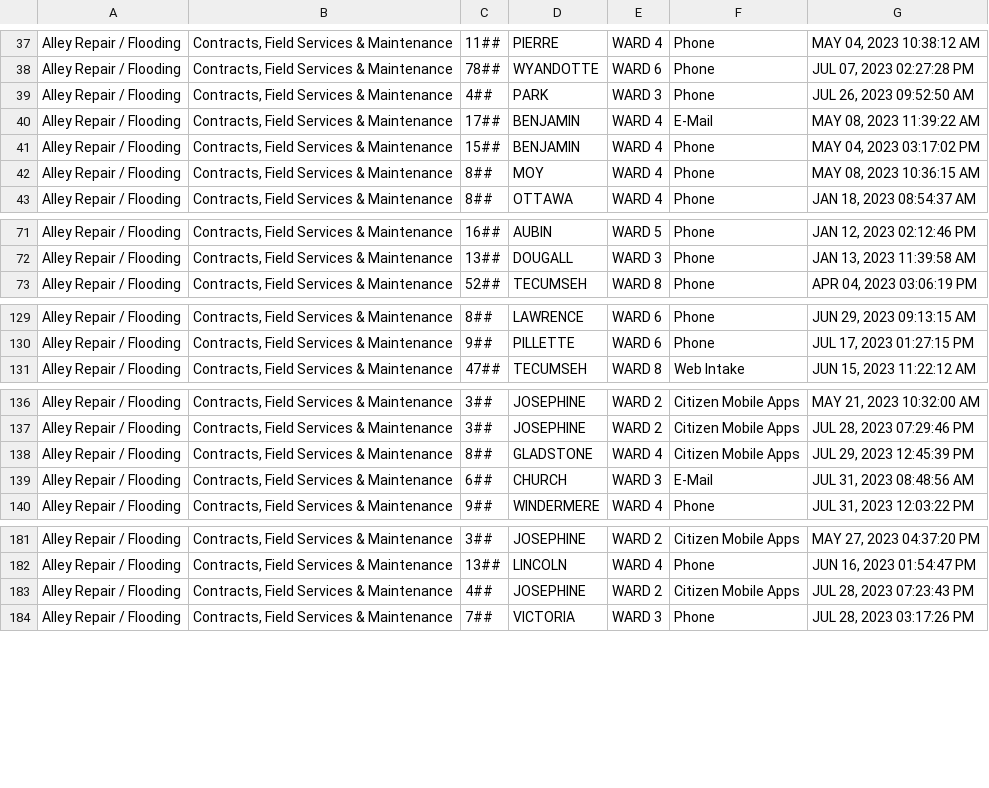
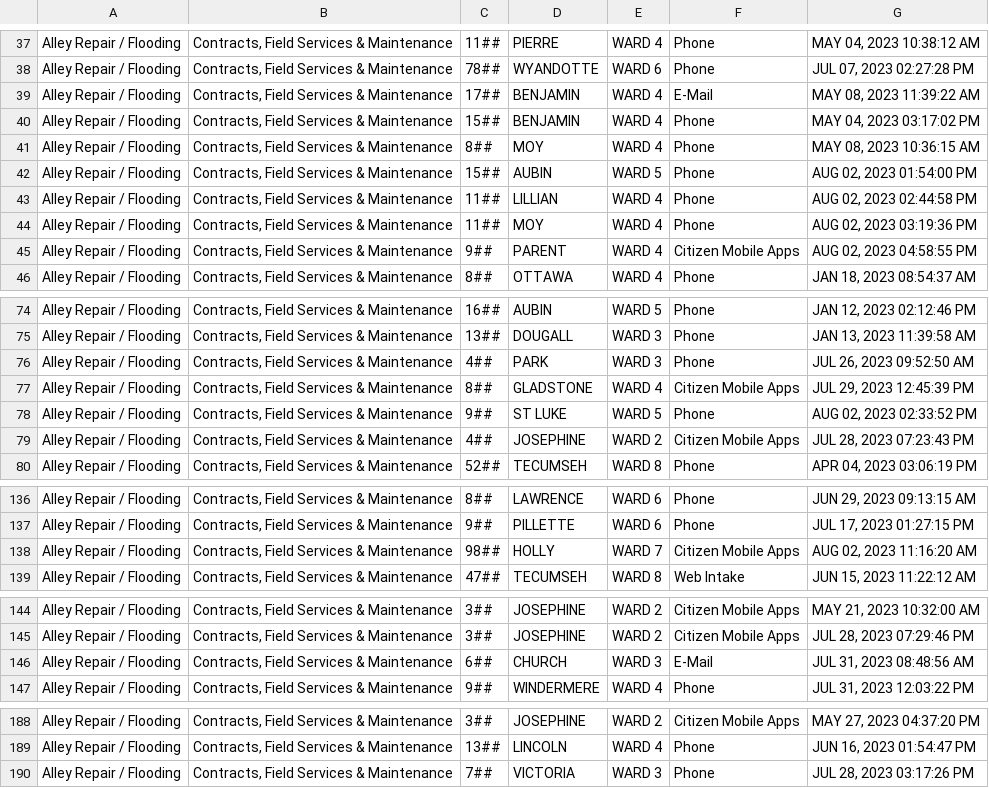
Before and after one commit to dntiontk/windsor-opendata, a CSV file: raw/alley-repair-flooding/Alley_Repair_Flooding_YTD.csv, drawn as a sheet; only a part is shown, gaps mark what is left out.

```diff
--- a/raw/alley-repair-flooding/Alley_Repair_Flooding_YTD.csv
+++ b/raw/alley-repair-flooding/Alley_Repair_Flooding_YTD.csv
@@ -38,3 +38,2 @@
 "Alley Repair / Flooding","Contracts, Field Services & Maintenance","78##","WYANDOTTE","WARD 6","Phone","JUL 07, 2023 02:27:28 PM"
-"Alley Repair / Flooding","Contracts, Field Services & Maintenance","4##","PARK","WARD 3","Phone","JUL 26, 2023 09:52:50 AM"
 "Alley Repair / Flooding","Contracts, Field Services & Maintenance","17##","BENJAMIN","WARD 4","E-Mail","MAY 08, 2023 11:39:22 AM"
@@ -42,2 +41,6 @@
 "Alley Repair / Flooding","Contracts, Field Services & Maintenance","8##","MOY","WARD 4","Phone","MAY 08, 2023 10:36:15 AM"
+"Alley Repair / Flooding","Contracts, Field Services & Maintenance","15##","AUBIN","WARD 5","Phone","AUG 02, 2023 01:54:00 PM"
+"Alley Repair / Flooding","Contracts, Field Services & Maintenance","11##","LILLIAN","WARD 4","Phone","AUG 02, 2023 02:44:58 PM"
+"Alley Repair / Flooding","Contracts, Field Services & Maintenance","11##","MOY","WARD 4","Phone","AUG 02, 2023 03:19:36 PM"
+"Alley Repair / Flooding","Contracts, Field Services & Maintenance","9##","PARENT","WARD 4","Citizen Mobile Apps","AUG 02, 2023 04:58:55 PM"
 "Alley Repair / Flooding","Contracts, Field Services & Maintenance","8##","OTTAWA","WARD 4","Phone","JAN 18, 2023 08:54:37 AM"
@@ -72,2 +75,6 @@
 "Alley Repair / Flooding","Contracts, Field Services & Maintenance","13##","DOUGALL","WARD 3","Phone","JAN 13, 2023 11:39:58 AM"
+"Alley Repair / Flooding","Contracts, Field Services & Maintenance","4##","PARK","WARD 3","Phone","JUL 26, 2023 09:52:50 AM"
+"Alley Repair / Flooding","Contracts, Field Services & Maintenance","8##","GLADSTONE","WARD 4","Citizen Mobile Apps","JUL 29, 2023 12:45:39 PM"
+"Alley Repair / Flooding","Contracts, Field Services & Maintenance","9##","ST LUKE","WARD 5","Phone","AUG 02, 2023 02:33:52 PM"
+"Alley Repair / Flooding","Contracts, Field Services & Maintenance","4##","JOSEPHINE","WARD 2","Citizen Mobile Apps","JUL 28, 2023 07:23:43 PM"
 "Alley Repair / Flooding","Contracts, Field Services & Maintenance","52##","TECUMSEH","WARD 8","Phone","APR 04, 2023 03:06:19 PM"
@@ -130,2 +137,3 @@
 "Alley Repair / Flooding","Contracts, Field Services & Maintenance","9##","PILLETTE","WARD 6","Phone","JUL 17, 2023 01:27:15 PM"
+"Alley Repair / Flooding","Contracts, Field Services & Maintenance","98##","HOLLY","WARD 7","Citizen Mobile Apps","AUG 02, 2023 11:16:20 AM"
 "Alley Repair / Flooding","Contracts, Field Services & Maintenance","47##","TECUMSEH","WARD 8","Web Intake","JUN 15, 2023 11:22:12 AM"
@@ -137,3 +145,2 @@
 "Alley Repair / Flooding","Contracts, Field Services & Maintenance","3##","JOSEPHINE","WARD 2","Citizen Mobile Apps","JUL 28, 2023 07:29:46 PM"
-"Alley Repair / Flooding","Contracts, Field Services & Maintenance","8##","GLADSTONE","WARD 4","Citizen Mobile Apps","JUL 29, 2023 12:45:39 PM"
 "Alley Repair / Flooding","Contracts, Field Services & Maintenance","6##","CHURCH","WARD 3","E-Mail","JUL 31, 2023 08:48:56 AM"
@@ -182,3 +189,2 @@
 "Alley Repair / Flooding","Contracts, Field Services & Maintenance","13##","LINCOLN","WARD 4","Phone","JUN 16, 2023 01:54:47 PM"
-"Alley Repair / Flooding","Contracts, Field Services & Maintenance","4##","JOSEPHINE","WARD 2","Citizen Mobile Apps","JUL 28, 2023 07:23:43 PM"
 "Alley Repair / Flooding","Contracts, Field Services & Maintenance","7##","VICTORIA","WARD 3","Phone","JUL 28, 2023 03:17:26 PM"
```
Also changed, not shown: raw/garbage/Garbage_Not_Collected_YTD.csv, raw/parks-and-trails/Parks_Maintenance_YTD.csv, 12 other files.
